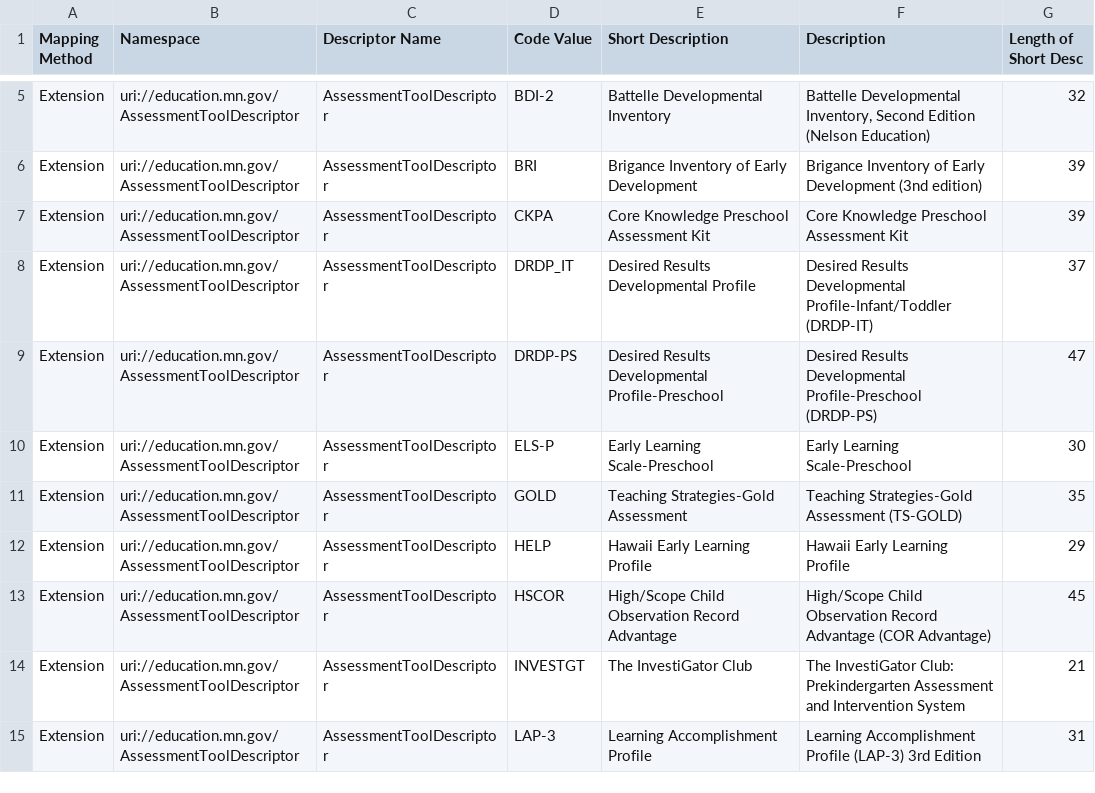
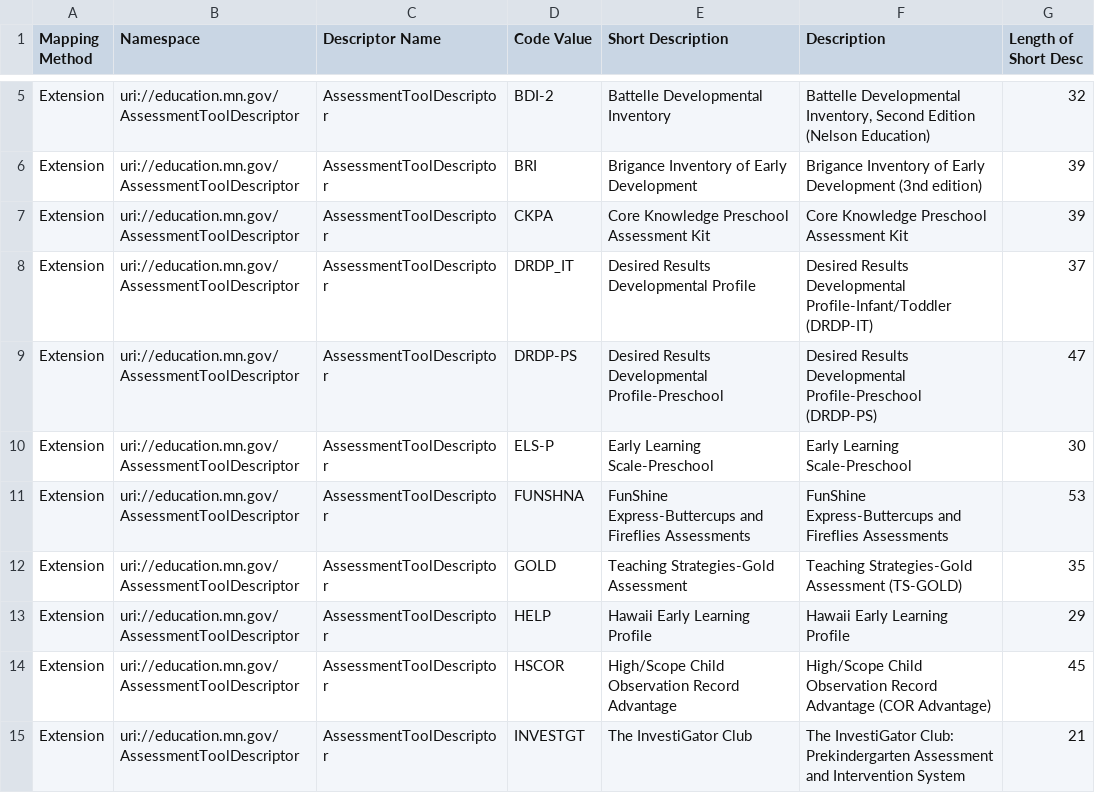
Before and after one commit to mn-mde-edfi/MDE-EdFi-Documentation, a CSV file: descriptorTables/AssessmentToolDescriptor.csv, drawn as a sheet; only a part is shown, gaps mark what is left out; the shorter side is filled out with more unchanged rows.

```diff
--- a/descriptorTables/AssessmentToolDescriptor.csv
+++ b/descriptorTables/AssessmentToolDescriptor.csv
@@ -10,2 +10,3 @@
 "Extension","uri://education.mn.gov/AssessmentToolDescriptor","AssessmentToolDescriptor","ELS-P","Early Learning Scale-Preschool","Early Learning Scale-Preschool","30"
+"Extension","uri://education.mn.gov/AssessmentToolDescriptor","AssessmentToolDescriptor","FUNSHNA","FunShine Express-Buttercups and Fireflies Assessments","FunShine Express-Buttercups and Fireflies Assessments","53"
 "Extension","uri://education.mn.gov/AssessmentToolDescriptor","AssessmentToolDescriptor","GOLD","Teaching Strategies-Gold Assessment","Teaching Strategies-Gold Assessment (TS-GOLD)","35"
```
Also changed, not shown: descriptorTables/CurriculumUsedDescriptor.csv, descriptorTables/KindergartenScheduleDescriptor.csv.
